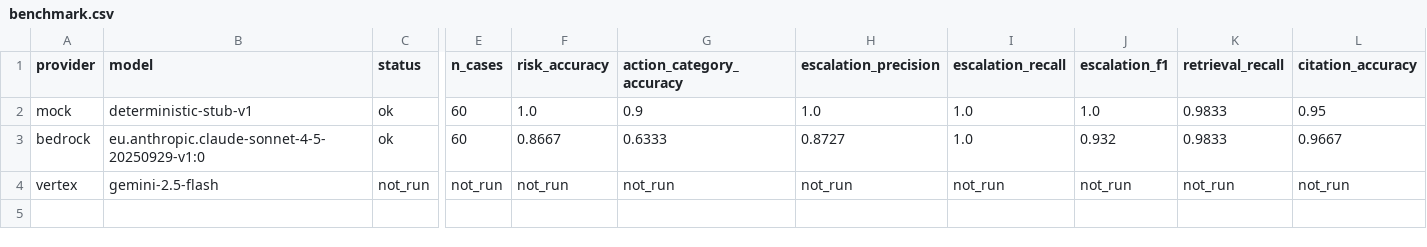
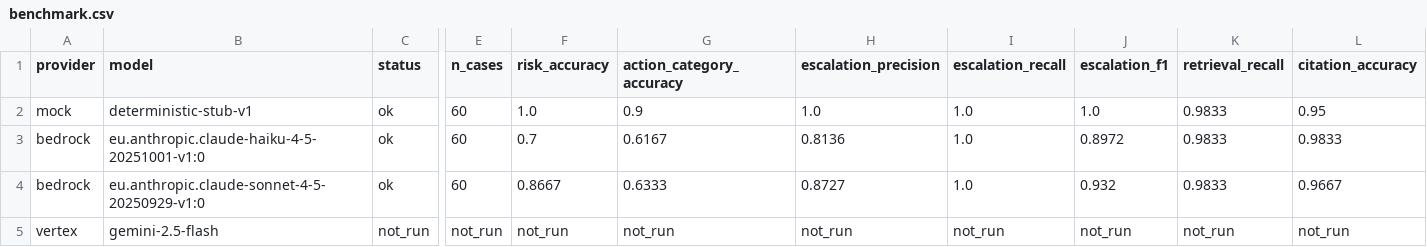
Before and after one commit to morichtereur/finance-close-control-agent, a CSV file: results/benchmark.csv, drawn as a sheet; only a part is shown, gaps mark what is left out; rows hold the shown columns only; the diff names each change by its address in the sheet, - before the commit and + after, or states it on an @@ line.

Commit message:
Benchmark a second Bedrock model, and key runs by model as well as provider
Vertex is parked, so the useful comparison is within AWS. Running Haiku 4.5
over the same 60 cases required changing BEDROCK_MODEL_ID and nothing else,
which is the portability claim demonstrated rather than asserted.

Benchmark artefacts were keyed by provider alone, so a second model silently
overwrote the first — the table could never hold the evidence for the claim
the README makes. Runs are now keyed by provider and model, existing files
renamed, and the figure lookup follows.

The comparison is the point. Neither model missed an escalation: recall 1.00,
fn=0 on both, because the gate forces review on a mandatory trigger and never
consults the model. Judgement degrades with price — Haiku 0.70 risk accuracy
against Sonnet's 0.87, clearing 1 of 12 benign items where Sonnet clears 5 —
while the mechanical properties are identical: structured output valid on
every case for both, zero ungrounded citations for both. Haiku costs a third
and answers in half the time.

```diff
--- a/results/benchmark.csv
+++ b/results/benchmark.csv
+row 3: bedrock | eu.anthropic.claude-haiku-4-5-20251001-v1:0 | ok | 60 | 0.7 | 0.6167 | 0.8136 | 1.0 | 0.8972 | 0.9833 | 0.9833
```
Also changed, not shown: 9 other files.
